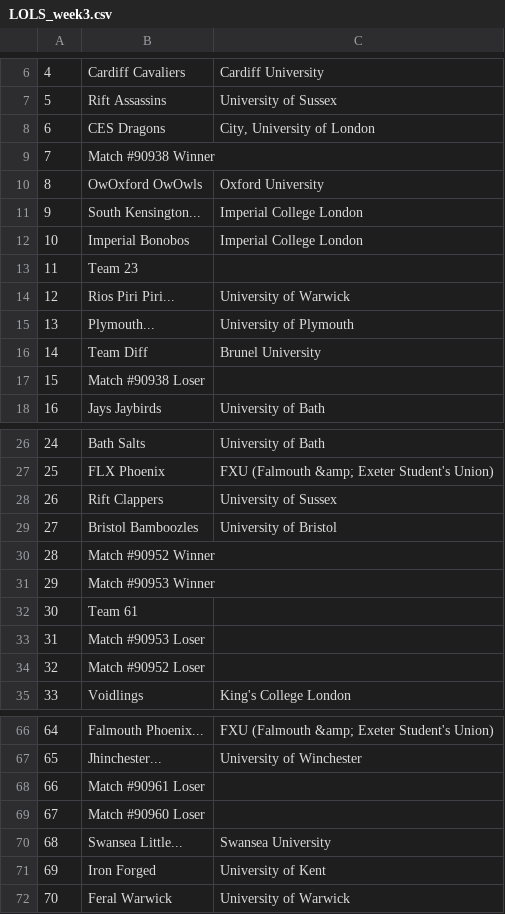
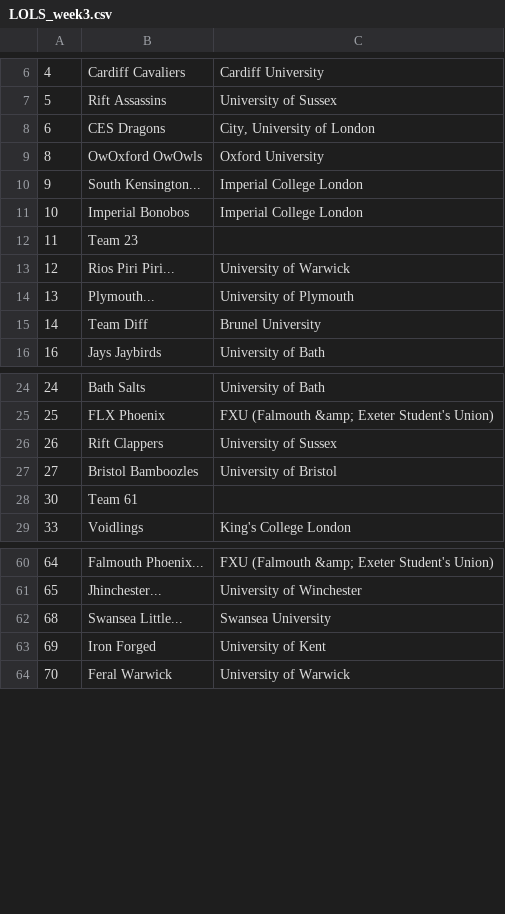
Before and after one commit to altpet/BUECTracker, a CSV file: data/LOL/South/LOLS_week3.csv, drawn as a sheet; only a part is shown, gaps mark what is left out; the diff names each change by its address in the sheet, - before the commit and + after, or states it on an @@ line.

Commit message:
cleaned weekly data

```diff
--- a/data/LOL/South/LOLS_week3.csv
+++ b/data/LOL/South/LOLS_week3.csv
-row 9: 7 | Match #90938 Winner
-row 17: 15 | Match #90938 Loser
-row 30: 28 | Match #90952 Winner
-row 31: 29 | Match #90953 Winner
-row 33: 31 | Match #90953 Loser
-row 34: 32 | Match #90952 Loser
-row 68: 66 | Match #90961 Loser
-row 69: 67 | Match #90960 Loser
```
Also changed, not shown: data/LOL/LOL_week3.csv, data/LOL/North/LOLN_week3.csv, 6 other files.
